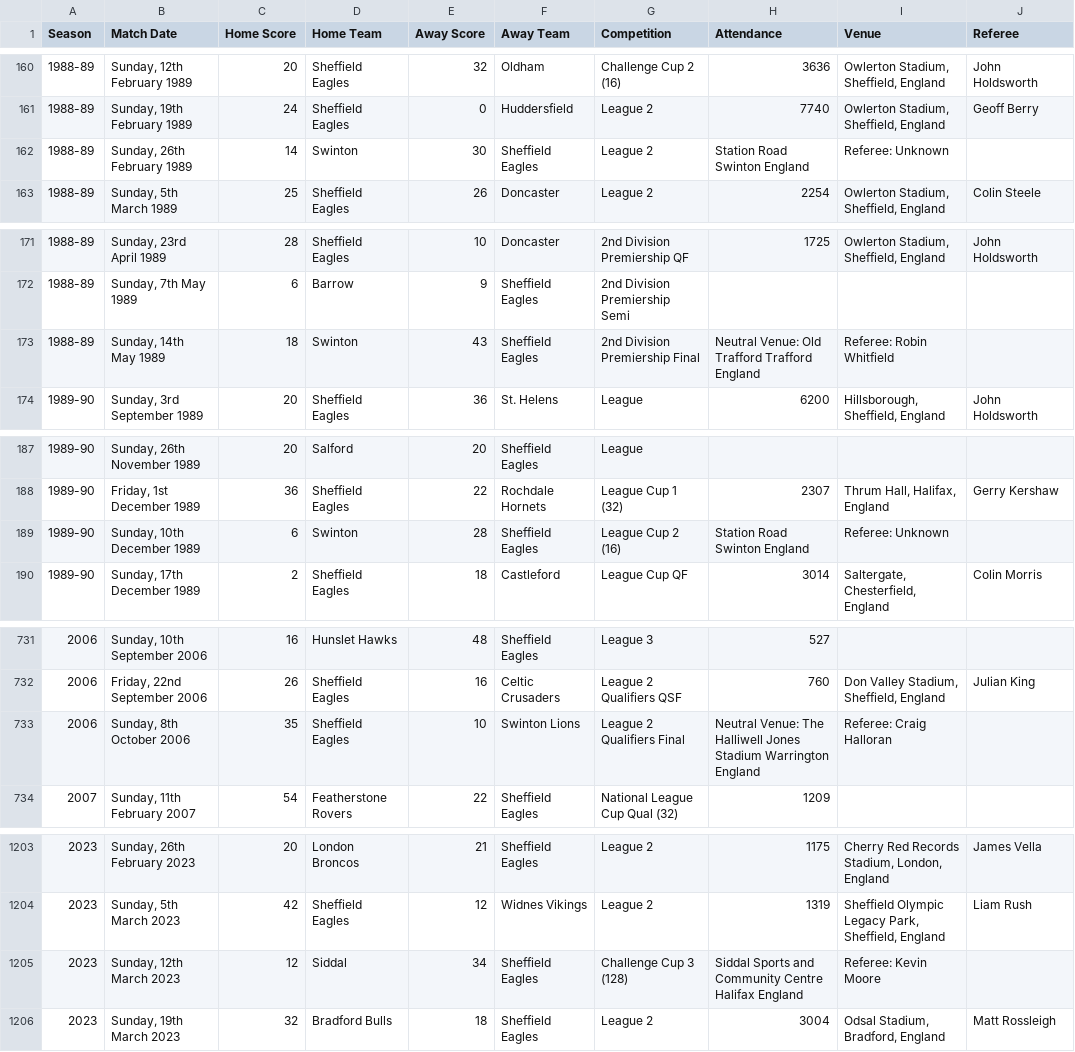
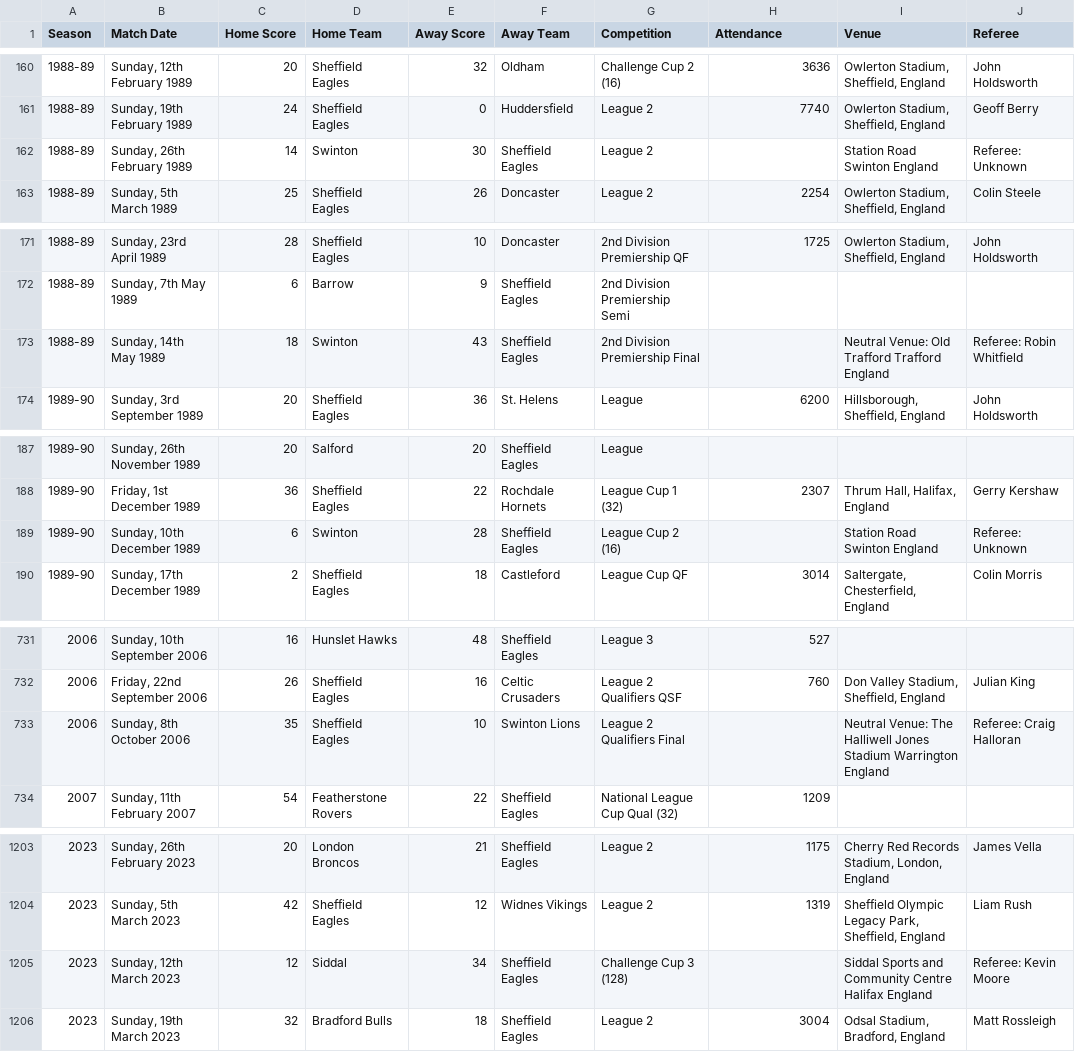
Before and after one commit to UTCSheffield/OCR-Unit-7-Data-analysis-and-design, a CSV file: content/data/eagles/rugbyleaguerecords.csv, drawn as a sheet; only a part is shown, gaps mark what is left out; the diff covers the shown part only.

```diff
--- a/content/data/eagles/rugbyleaguerecords.csv
+++ b/content/data/eagles/rugbyleaguerecords.csv
@@ -161,3 +161,3 @@ Season,Match Date,Home Score,Home Team,Away Score,Away Team,Competition,Attendan
 1988-89,"Sunday, 19th February 1989",24,Sheffield Eagles,0,Huddersfield,League 2,7740,"Owlerton Stadium, Sheffield, England",Geoff Berry
-1988-89,"Sunday, 26th February 1989",14,Swinton,30,Sheffield Eagles,League 2,Station Road Swinton England,Referee:  Unknown,
+1988-89,"Sunday, 26th February 1989",14,Swinton,30,Sheffield Eagles,League 2,,Station Road Swinton England,Referee:  Unknown
 1988-89,"Sunday, 5th March 1989",25,Sheffield Eagles,26,Doncaster,League 2,2254,"Owlerton Stadium, Sheffield, England",Colin Steele
@@ -172,3 +172,3 @@ Season,Match Date,Home Score,Home Team,Away Score,Away Team,Competition,Attendan
 1988-89,"Sunday, 7th May 1989",6,Barrow,9,Sheffield Eagles,2nd Division Premiership Semi,,,
-1988-89,"Sunday, 14th May 1989",18,Swinton,43,Sheffield Eagles,2nd Division Premiership Final,Neutral Venue: Old Trafford Trafford England,Referee: Robin Whitfield,
+1988-89,"Sunday, 14th May 1989",18,Swinton,43,Sheffield Eagles,2nd Division Premiership Final,,Neutral Venue: Old Trafford Trafford England,Referee: Robin Whitfield
 1989-90,"Sunday, 3rd September 1989",20,Sheffield Eagles,36,St. Helens,League,6200,"Hillsborough, Sheffield, England",John Holdsworth
@@ -188,3 +188,3 @@ Season,Match Date,Home Score,Home Team,Away Score,Away Team,Competition,Attendan
 1989-90,"Friday, 1st December 1989",36,Sheffield Eagles,22,Rochdale Hornets,League Cup 1 (32),2307,"Thrum Hall, Halifax, England",Gerry Kershaw
-1989-90,"Sunday, 10th December 1989",6,Swinton,28,Sheffield Eagles,League Cup 2 (16),Station Road Swinton England,Referee:  Unknown,
+1989-90,"Sunday, 10th December 1989",6,Swinton,28,Sheffield Eagles,League Cup 2 (16),,Station Road Swinton England,Referee:  Unknown
 1989-90,"Sunday, 17th December 1989",2,Sheffield Eagles,18,Castleford,League Cup QF,3014,"Saltergate, Chesterfield, England",Colin Morris
@@ -732,3 +732,3 @@ Season,Match Date,Home Score,Home Team,Away Score,Away Team,Competition,Attendan
 2006,"Friday, 22nd September 2006",26,Sheffield Eagles,16,Celtic Crusaders,League 2 Qualifiers QSF,760,"Don Valley Stadium, Sheffield, England",Julian King
-2006,"Sunday, 8th October 2006",35,Sheffield Eagles,10,Swinton Lions,League 2 Qualifiers Final,Neutral Venue: The Halliwell Jones Stadium Warrington England,Referee: Craig Halloran,
+2006,"Sunday, 8th October 2006",35,Sheffield Eagles,10,Swinton Lions,League 2 Qualifiers Final,,Neutral Venue: The Halliwell Jones Stadium Warrington England,Referee: Craig Halloran
 2007,"Sunday, 11th February 2007",54,Featherstone Rovers,22,Sheffield Eagles,National League Cup Qual (32),1209,,
@@ -1204,3 +1204,3 @@ Season,Match Date,Home Score,Home Team,Away Score,Away Team,Competition,Attendan
 2023,"Sunday, 5th March 2023",42,Sheffield Eagles,12,Widnes Vikings,League 2,1319,"Sheffield Olympic Legacy Park, Sheffield, England",Liam Rush
-2023,"Sunday, 12th March 2023",12,Siddal,34,Sheffield Eagles,Challenge Cup 3 (128),Siddal Sports and Community Centre Halifax England,Referee: Kevin Moore,
+2023,"Sunday, 12th March 2023",12,Siddal,34,Sheffield Eagles,Challenge Cup 3 (128),,Siddal Sports and Community Centre Halifax England,Referee: Kevin Moore
 2023,"Sunday, 19th March 2023",32,Bradford Bulls,18,Sheffield Eagles,League 2,3004,"Odsal Stadium, Bradford, England",Matt Rossleigh
```
Also changed, not shown: 33 edited cells elsewhere in this file.
